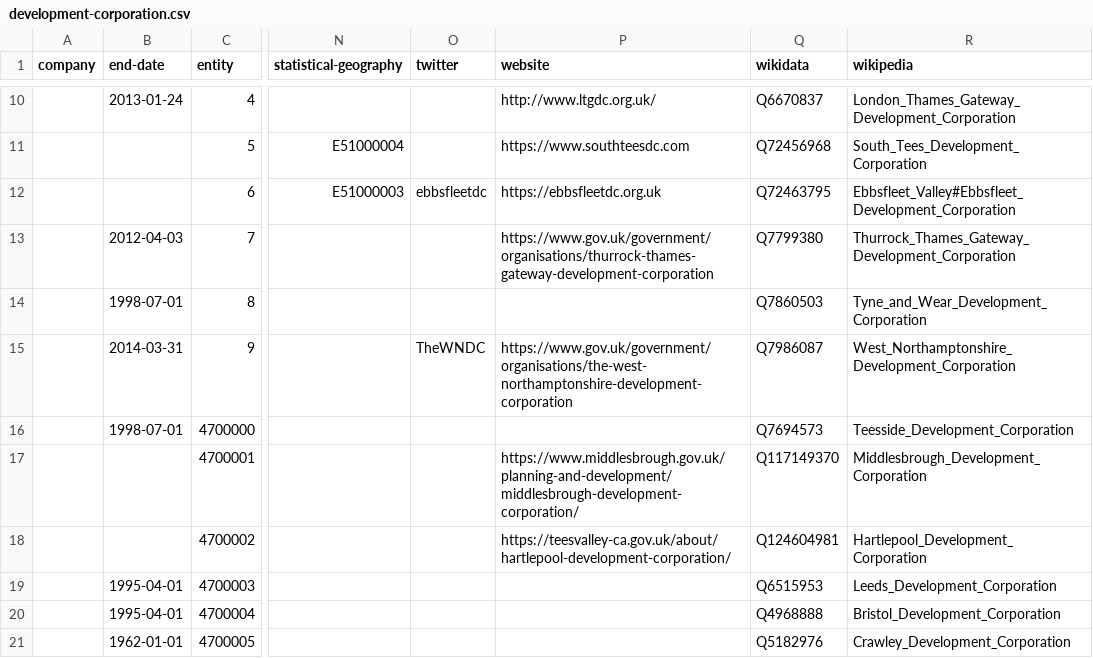
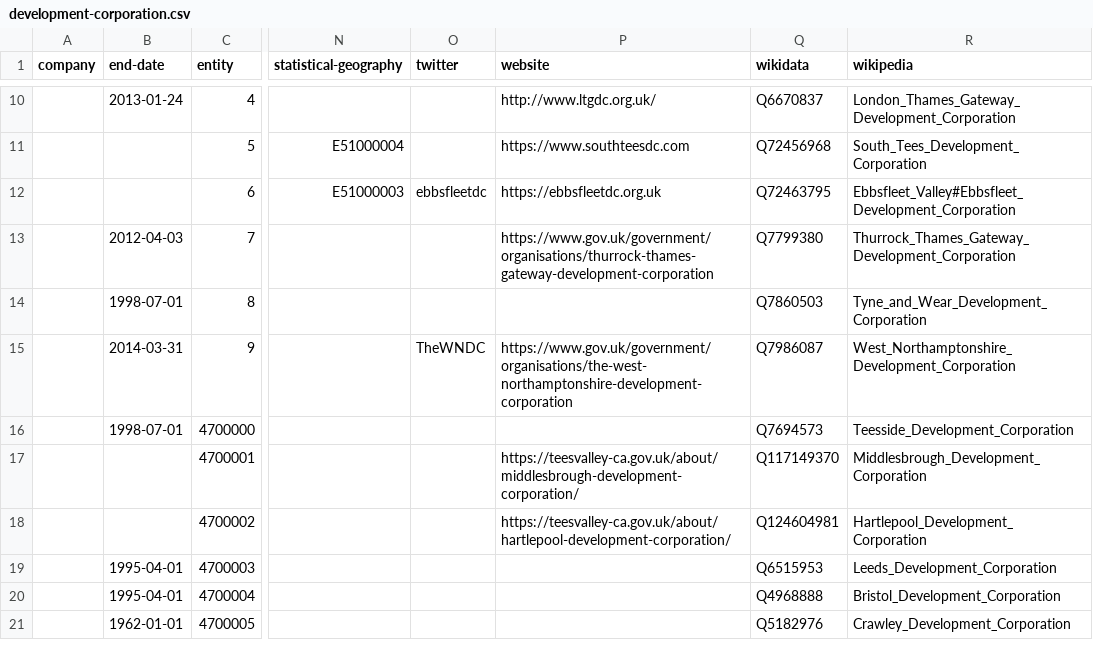
Before and after one commit to digital-land/organisation-collection, a CSV file: data/development-corporation.csv, drawn as a sheet; only a part is shown, gaps mark what is left out; the diff names each change by its address in the sheet, - before the commit and + after, or states it on an @@ line.

Commit message:
Middlesbrough DC website

```diff
--- a/data/development-corporation.csv
+++ b/data/development-corporation.csv
-P17 (website): https://www.middlesbrough.gov.uk/planning-and-development/middlesbrough-development-corporation/
+P17 (website): https://teesvalley-ca.gov.uk/about/middlesbrough-development-corporation/
```
